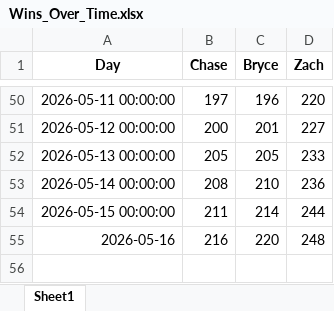
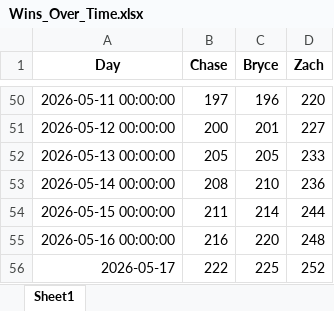
Before and after one commit to zwayne24/MLB-Extravaganza, an Excel workbook: Wins_Over_Time.xlsx, sheet Sheet1, drawn as a sheet; only a part is shown, gaps mark what is left out; values as stored, in another font and other column widths than the file's, no borders; the diff names each change by its address in the sheet, - before the commit and + after, or states it on an @@ line.

```diff
--- a/Wins_Over_Time.xlsx (sheet Sheet1)
+++ b/Wins_Over_Time.xlsx (sheet Sheet1)
-A55 (Day): 2026-05-16
+A55 (Day): 2026-05-16 00:00:00
+row 56: 2026-05-17 | 222 | 225 | 252
```
Also changed, not shown: 1 other file.
